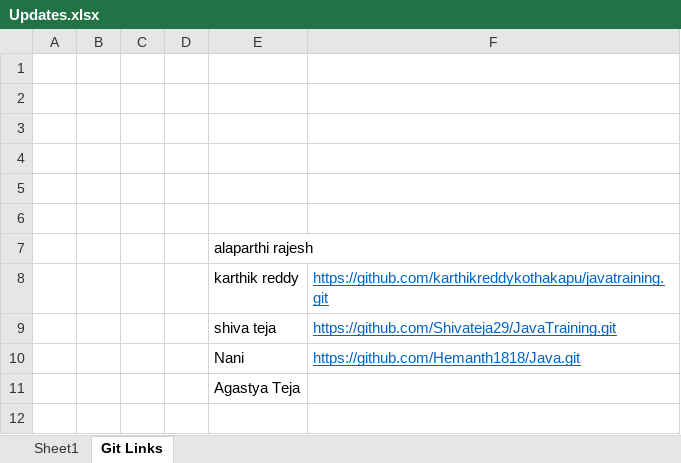
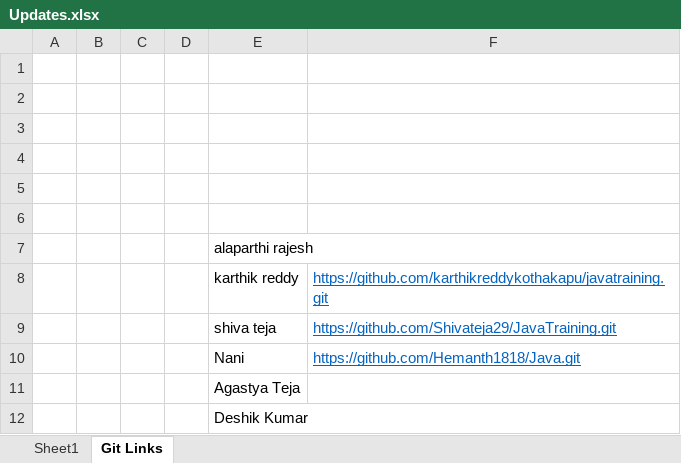
Before and after one commit to sandeepsomavarapu/OT9_Dec_28th_javafsd, an Excel workbook: Updates.xlsx, sheet Git Links, drawn as a sheet; values as stored, in another font and other column widths than the file's, no borders; the diff names each change by its address in the sheet, - before the commit and + after, or states it on an @@ line.

```diff
--- a/Updates.xlsx (sheet Git Links)
+++ b/Updates.xlsx (sheet Git Links)
+row 12:  |  |  |  | Deshik Kumar
```
Also changed, not shown: sheet Sheet1, 3 other files.
